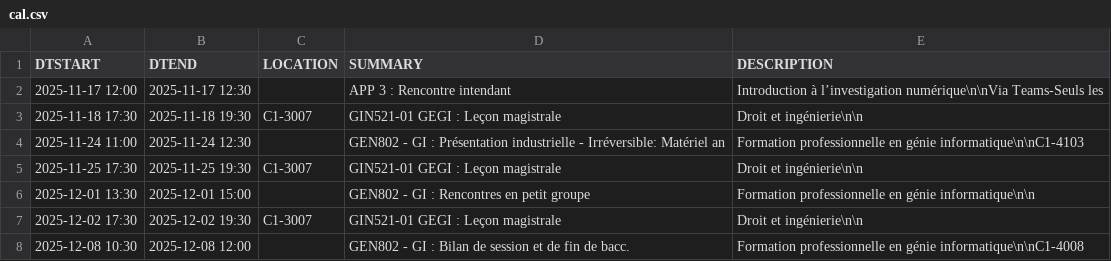
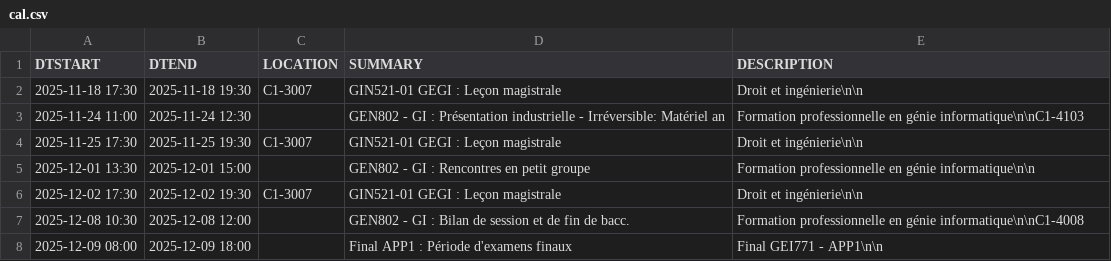
Before and after one commit to mdaoustUdeS/gegi-horarius, a CSV file: data/cal.csv, drawn as a sheet; only a part is shown; the shorter side is filled out with more unchanged rows; the diff names each change by its address in the sheet, - before the commit and + after, or states it on an @@ line.

```diff
--- a/data/cal.csv
+++ b/data/cal.csv
-row 2: 2025-11-17 12:00 | 2025-11-17 12:30 |  | APP 3 : Rencontre intendant | Introduction à l’investigation numérique\n\nVia Teams-Seuls les
```
